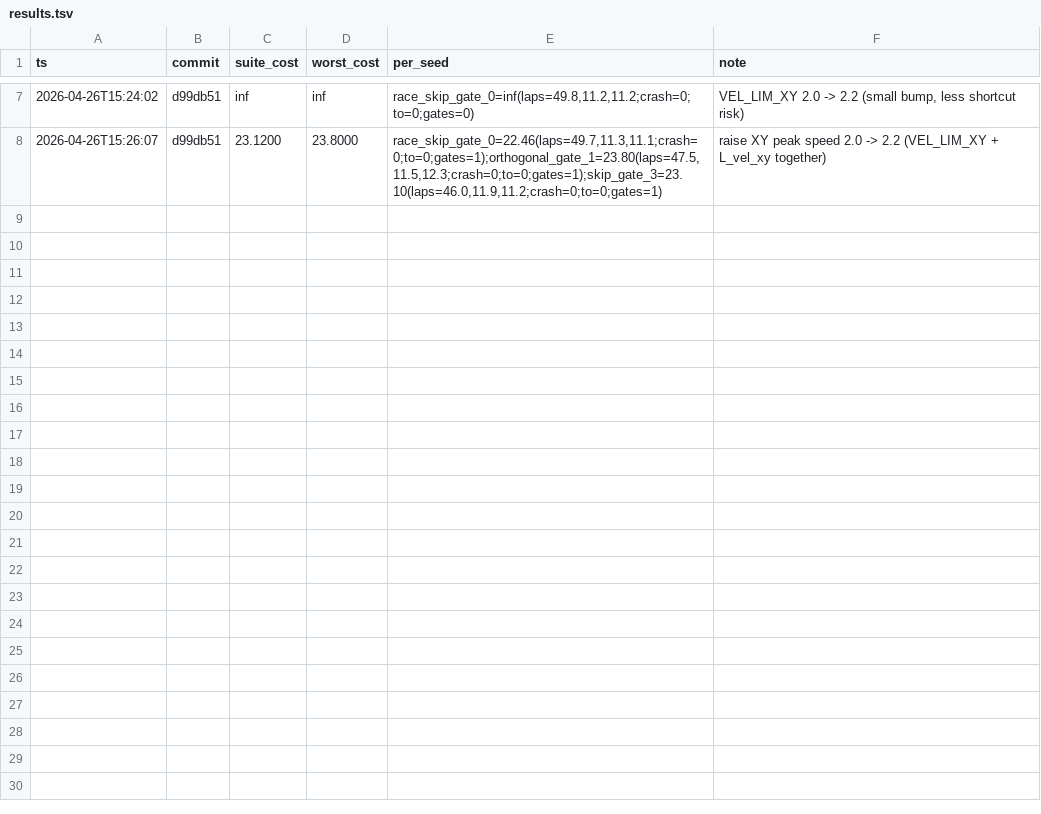
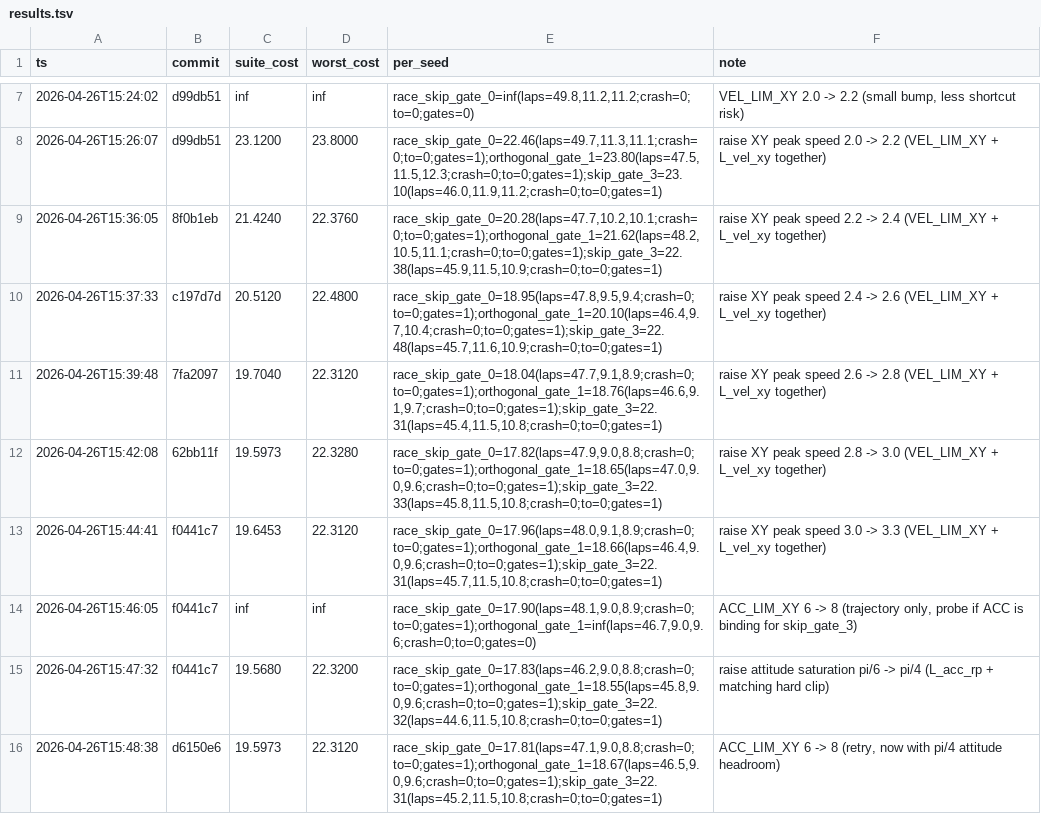
Before and after one commit to Pandananana/AerialRobotics, a TSV file: auto_race/results.tsv, drawn as a sheet; only a part is shown, gaps mark what is left out; the diff names each change by its address in the sheet, - before the commit and + after, or states it on an @@ line.

Commit message:
Update race optimization results. Mean speed is now 19.5

```diff
--- a/auto_race/results.tsv
+++ b/auto_race/results.tsv
+row 9: 2026-04-26T15:36:05 | 8f0b1eb | 21.4240 | 22.3760 | race_skip_gate_0=20.28(laps=47.7,10.2,10.1;crash=0;to=0;gates=1);orthogonal_gate_1=21.62(laps=48.2,10.5,11.1;crash=0;to=0;gates=1);skip_gate_3=22.38(laps=45.9,11.5,10.9;crash=0;to=0;gates=1) | raise XY peak speed 2.2 -> 2.4 (VEL_LIM_XY + L_vel_xy together)
+row 10: 2026-04-26T15:37:33 | c197d7d | 20.5120 | 22.4800 | race_skip_gate_0=18.95(laps=47.8,9.5,9.4;crash=0;to=0;gates=1);orthogonal_gate_1=20.10(laps=46.4,9.7,10.4;crash=0;to=0;gates=1);skip_gate_3=22.48(laps=45.7,11.6,10.9;crash=0;to=0;gates=1) | raise XY peak speed 2.4 -> 2.6 (VEL_LIM_XY + L_vel_xy together)
+row 11: 2026-04-26T15:39:48 | 7fa2097 | 19.7040 | 22.3120 | race_skip_gate_0=18.04(laps=47.7,9.1,8.9;crash=0;to=0;gates=1);orthogonal_gate_1=18.76(laps=46.6,9.1,9.7;crash=0;to=0;gates=1);skip_gate_3=22.31(laps=45.4,11.5,10.8;crash=0;to=0;gates=1) | raise XY peak speed 2.6 -> 2.8 (VEL_LIM_XY + L_vel_xy together)
+row 12: 2026-04-26T15:42:08 | 62bb11f | 19.5973 | 22.3280 | race_skip_gate_0=17.82(laps=47.9,9.0,8.8;crash=0;to=0;gates=1);orthogonal_gate_1=18.65(laps=47.0,9.0,9.6;crash=0;to=0;gates=1);skip_gate_3=22.33(laps=45.8,11.5,10.8;crash=0;to=0;gates=1) | raise XY peak speed 2.8 -> 3.0 (VEL_LIM_XY + L_vel_xy together)
+row 13: 2026-04-26T15:44:41 | f0441c7 | 19.6453 | 22.3120 | race_skip_gate_0=17.96(laps=48.0,9.1,8.9;crash=0;to=0;gates=1);orthogonal_gate_1=18.66(laps=46.4,9.0,9.6;crash=0;to=0;gates=1);skip_gate_3=22.31(laps=45.7,11.5,10.8;crash=0;to=0;gates=1) | raise XY peak speed 3.0 -> 3.3 (VEL_LIM_XY + L_vel_xy together)
+row 14: 2026-04-26T15:46:05 | f0441c7 | inf | inf | race_skip_gate_0=17.90(laps=48.1,9.0,8.9;crash=0;to=0;gates=1);orthogonal_gate_1=inf(laps=46.7,9.0,9.6;crash=0;to=0;gates=0) | ACC_LIM_XY 6 -> 8 (trajectory only, probe if ACC is binding for skip_gate_3)
+row 15: 2026-04-26T15:47:32 | f0441c7 | 19.5680 | 22.3200 | race_skip_gate_0=17.83(laps=46.2,9.0,8.8;crash=0;to=0;gates=1);orthogonal_gate_1=18.55(laps=45.8,9.0,9.6;crash=0;to=0;gates=1);skip_gate_3=22.32(laps=44.6,11.5,10.8;crash=0;to=0;gates=1) | raise attitude saturation pi/6 -> pi/4 (L_acc_rp + matching hard clip)
+row 16: 2026-04-26T15:48:38 | d6150e6 | 19.5973 | 22.3120 | race_skip_gate_0=17.81(laps=47.1,9.0,8.8;crash=0;to=0;gates=1);orthogonal_gate_1=18.67(laps=46.5,9.0,9.6;crash=0;to=0;gates=1);skip_gate_3=22.31(laps=45.2,11.5,10.8;crash=0;to=0;gates=1) | ACC_LIM_XY 6 -> 8 (retry, now with pi/4 attitude headroom)
```
